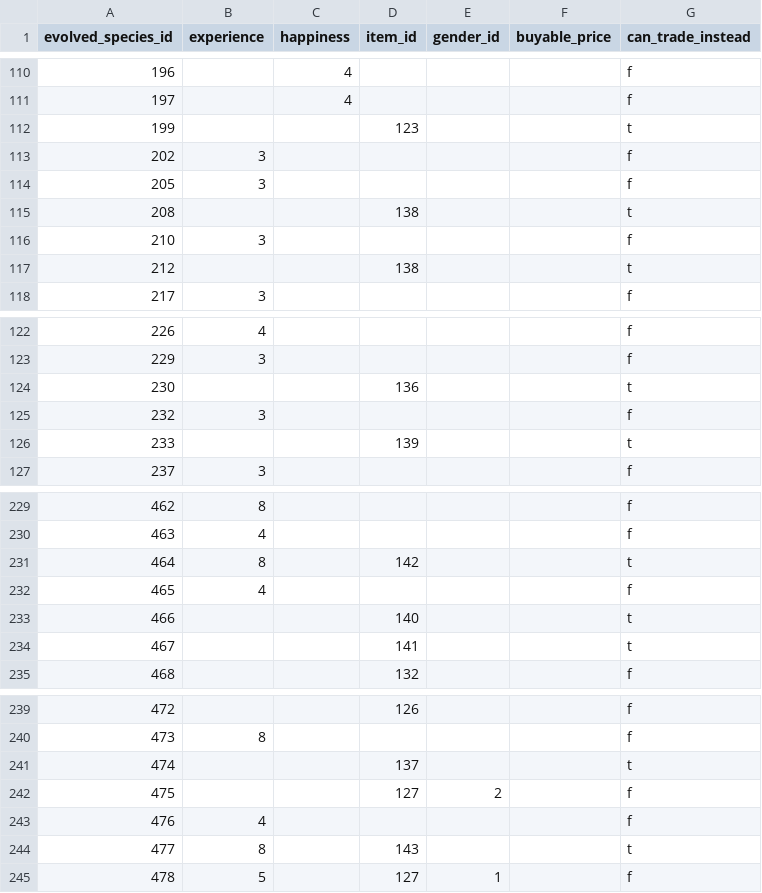
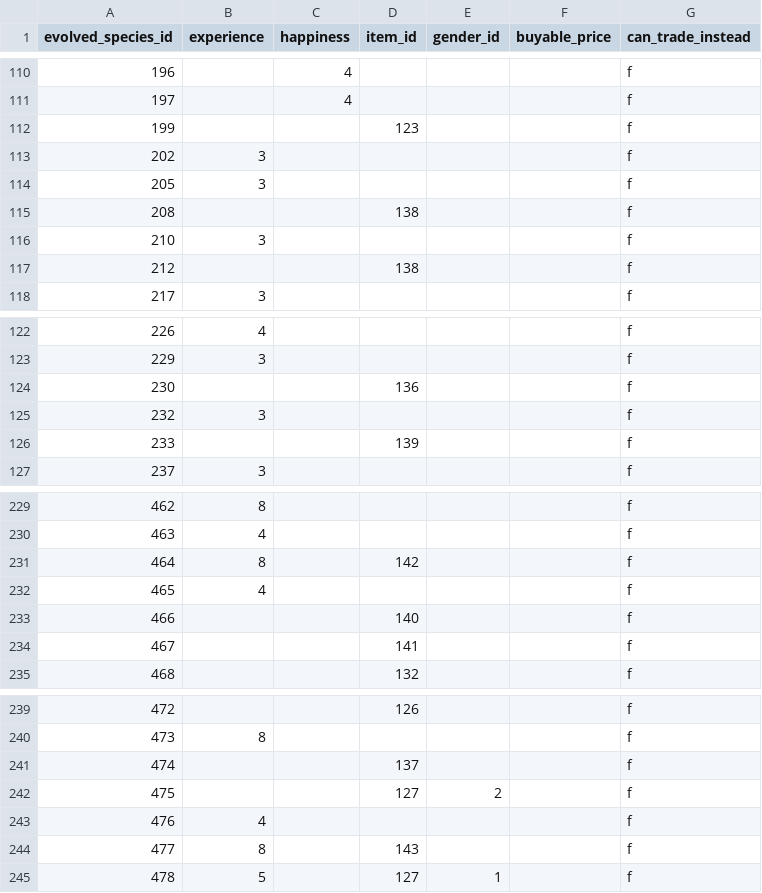
Before and after one commit to CatTrinket/tcod-asb, a CSV file: asb/data/pokemon_species_evolution.csv, drawn as a sheet; only a part is shown, gaps mark what is left out; the diff covers the shown part only.

Commit message:
Set can_trade_instead=False for item evolutions.
It's my understanding that this is how it was supposed to work anyway?
And regardless it messes up evo blurbs and trade evolution is probably
going to change soon.

```diff
--- a/asb/data/pokemon_species_evolution.csv
+++ b/asb/data/pokemon_species_evolution.csv
@@ -111,8 +111,8 @@ evolved_species_id,experience,happiness,item_id,gender_id,buyable_price,can_trad
 197,,4,,,,f
-199,,,123,,,t
+199,,,123,,,f
 202,3,,,,,f
 205,3,,,,,f
-208,,,138,,,t
+208,,,138,,,f
 210,3,,,,,f
-212,,,138,,,t
+212,,,138,,,f
 217,3,,,,,f
@@ -123,5 +123,5 @@ evolved_species_id,experience,happiness,item_id,gender_id,buyable_price,can_trad
 229,3,,,,,f
-230,,,136,,,t
+230,,,136,,,f
 232,3,,,,,f
-233,,,139,,,t
+233,,,139,,,f
 237,3,,,,,f
@@ -230,6 +230,6 @@ evolved_species_id,experience,happiness,item_id,gender_id,buyable_price,can_trad
 463,4,,,,,f
-464,8,,142,,,t
+464,8,,142,,,f
 465,4,,,,,f
-466,,,140,,,t
-467,,,141,,,t
+466,,,140,,,f
+467,,,141,,,f
 468,,,132,,,f
@@ -240,6 +240,6 @@ evolved_species_id,experience,happiness,item_id,gender_id,buyable_price,can_trad
 473,8,,,,,f
-474,,,137,,,t
+474,,,137,,,f
 475,,,127,2,,f
 476,4,,,,,f
-477,8,,143,,,t
+477,8,,143,,,f
 478,5,,127,1,,f
```
Also changed, not shown: 2 edited cells elsewhere in this file.
